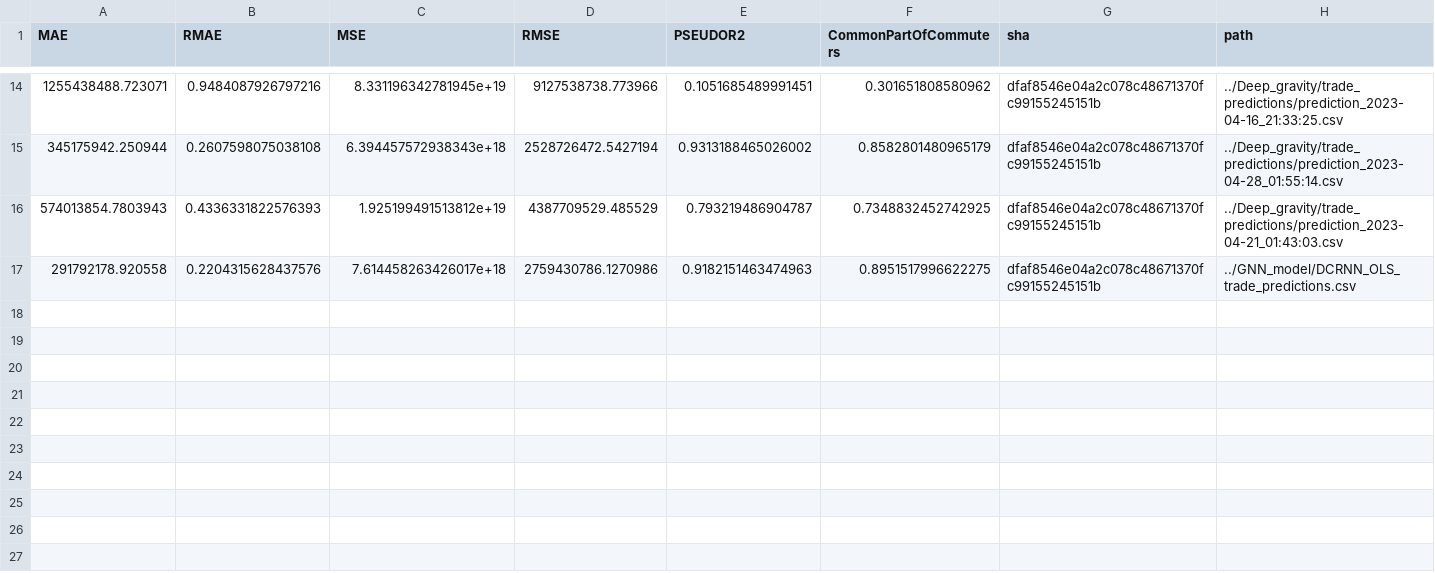
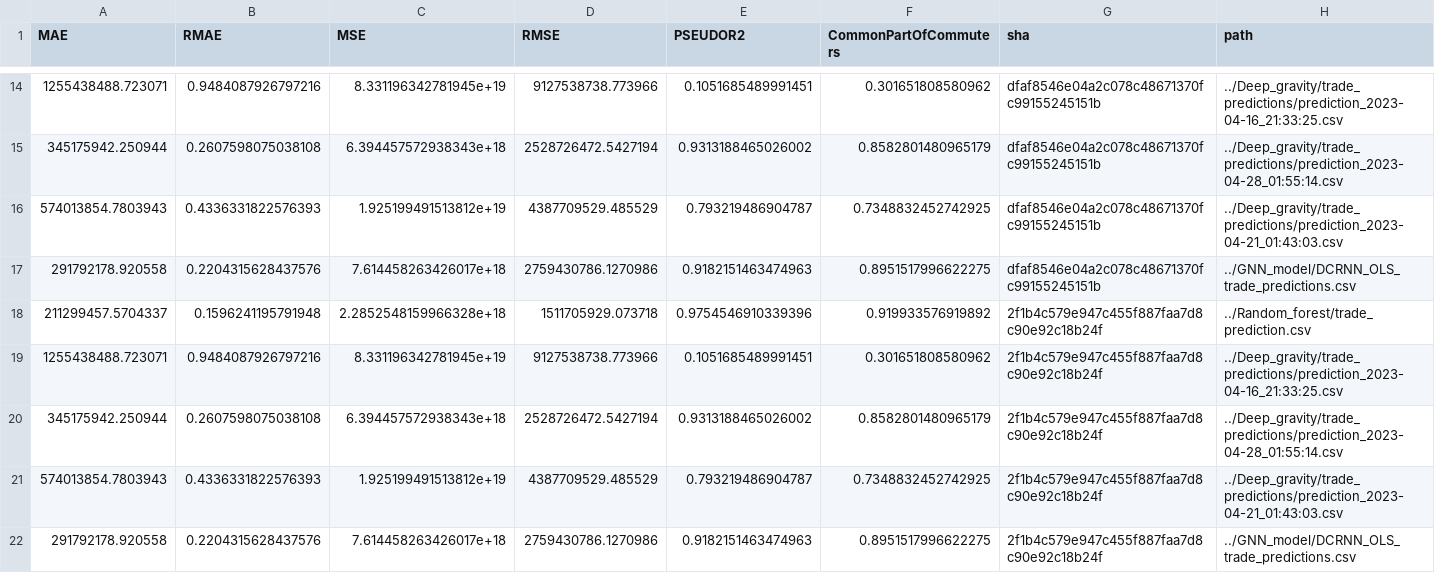
Before and after one commit to ceumicrodata/gravity-vs-ml, a CSV file: evaluations.csv, drawn as a sheet; only a part is shown, gaps mark what is left out; the diff names each change by its address in the sheet, - before the commit and + after, or states it on an @@ line.

Commit message:
feat: add automated model evaluations

```diff
--- a/evaluations.csv
+++ b/evaluations.csv
+row 18: 211299457.5704337 | 0.1596241195791948 | 2.2852548159966328e+18 | 1511705929.073718 | 0.9754546910339396 | 0.919933576919892 | 2f1b4c579e947c455f887faa7d8c90e92c18b24f | ../Random_forest/trade_prediction.csv
+row 19: 1255438488.723071 | 0.9484087926797216 | 8.331196342781945e+19 | 9127538738.773966 | 0.1051685489991451 | 0.301651808580962 | 2f1b4c579e947c455f887faa7d8c90e92c18b24f | ../Deep_gravity/trade_predictions/prediction_2023-04-16_21:33:25.csv
+row 20: 345175942.250944 | 0.2607598075038108 | 6.394457572938343e+18 | 2528726472.5427194 | 0.9313188465026002 | 0.8582801480965179 | 2f1b4c579e947c455f887faa7d8c90e92c18b24f | ../Deep_gravity/trade_predictions/prediction_2023-04-28_01:55:14.csv
+row 21: 574013854.7803943 | 0.4336331822576393 | 1.925199491513812e+19 | 4387709529.485529 | 0.793219486904787 | 0.7348832452742925 | 2f1b4c579e947c455f887faa7d8c90e92c18b24f | ../Deep_gravity/trade_predictions/prediction_2023-04-21_01:43:03.csv
+row 22: 291792178.920558 | 0.2204315628437576 | 7.614458263426017e+18 | 2759430786.1270986 | 0.9182151463474963 | 0.8951517996622275 | 2f1b4c579e947c455f887faa7d8c90e92c18b24f | ../GNN_model/DCRNN_OLS_trade_predictions.csv
```
